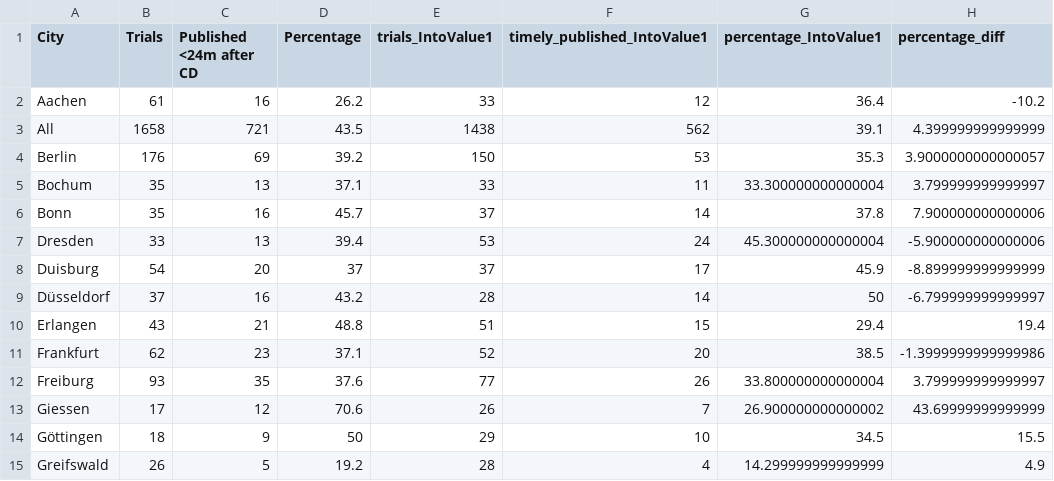
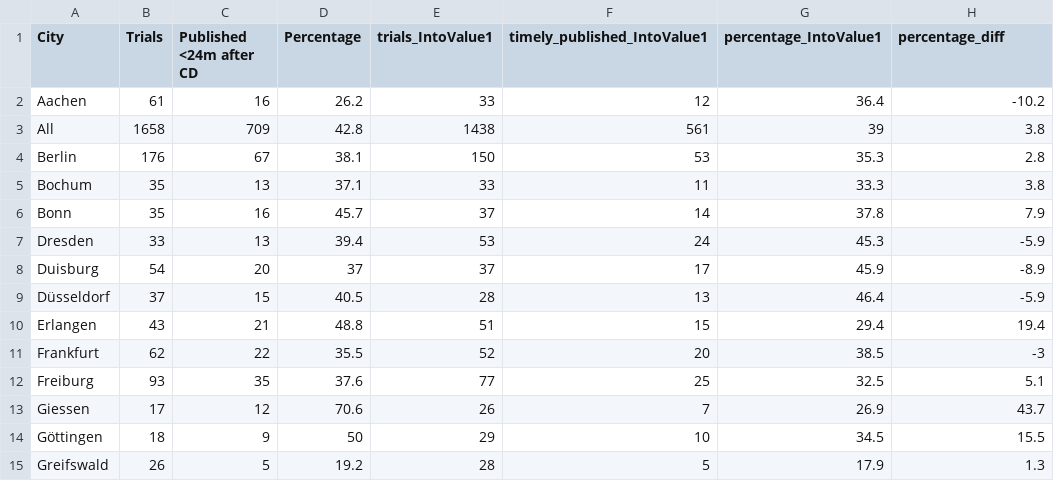
Before and after one commit to quest-bih/IntoValue2, a CSV file: results_for_paper/city_statistics_comp.csv, drawn as a sheet; only a part is shown; the diff covers the shown part only.

Commit message:
Adjusts paper plot table script to new main dataset

```diff
--- a/results_for_paper/city_statistics_comp.csv
+++ b/results_for_paper/city_statistics_comp.csv
@@ -2,14 +2,14 @@ City,Trials,Published <24m after CD,Percentage,trials_IntoValue1,timely_publishe
 Aachen,61,16,26.2,33,12,36.4,-10.2
-All,1658,721,43.5,1438,562,39.1,4.399999999999999
-Berlin,176,69,39.2,150,53,35.3,3.9000000000000057
-Bochum,35,13,37.1,33,11,33.300000000000004,3.799999999999997
-Bonn,35,16,45.7,37,14,37.8,7.900000000000006
-Dresden,33,13,39.4,53,24,45.300000000000004,-5.900000000000006
-Duisburg,54,20,37,37,17,45.9,-8.899999999999999
-Düsseldorf,37,16,43.2,28,14,50,-6.799999999999997
+All,1658,709,42.8,1438,561,39,3.8
+Berlin,176,67,38.1,150,53,35.3,2.8
+Bochum,35,13,37.1,33,11,33.3,3.8
+Bonn,35,16,45.7,37,14,37.8,7.9
+Dresden,33,13,39.4,53,24,45.3,-5.9
+Duisburg,54,20,37,37,17,45.9,-8.9
+Düsseldorf,37,15,40.5,28,13,46.4,-5.9
 Erlangen,43,21,48.8,51,15,29.4,19.4
-Frankfurt,62,23,37.1,52,20,38.5,-1.3999999999999986
-Freiburg,93,35,37.6,77,26,33.800000000000004,3.799999999999997
-Giessen,17,12,70.6,26,7,26.900000000000002,43.69999999999999
+Frankfurt,62,22,35.5,52,20,38.5,-3
+Freiburg,93,35,37.6,77,25,32.5,5.1
+Giessen,17,12,70.6,26,7,26.9,43.7
 Göttingen,18,9,50,29,10,34.5,15.5
-Greifswald,26,5,19.2,28,4,14.299999999999999,4.9
+Greifswald,26,5,19.2,28,5,17.9,1.3
```
Also changed, not shown: 40 edited cells elsewhere in this file, results_for_paper/city_statistics.csv, results_for_paper/city_statistics_5years.csv, 3 other files.
